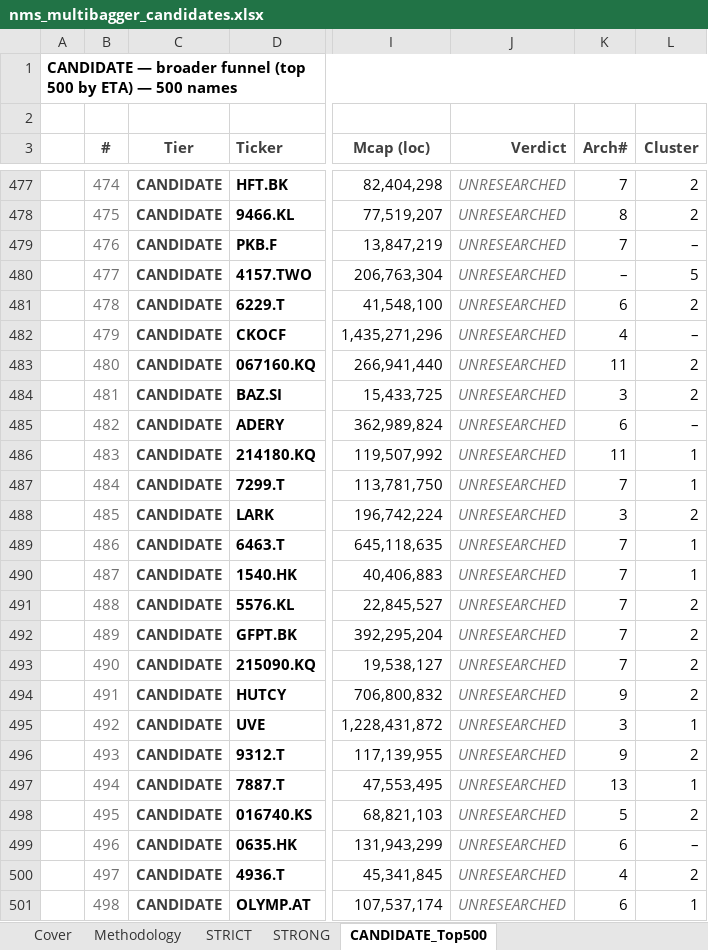
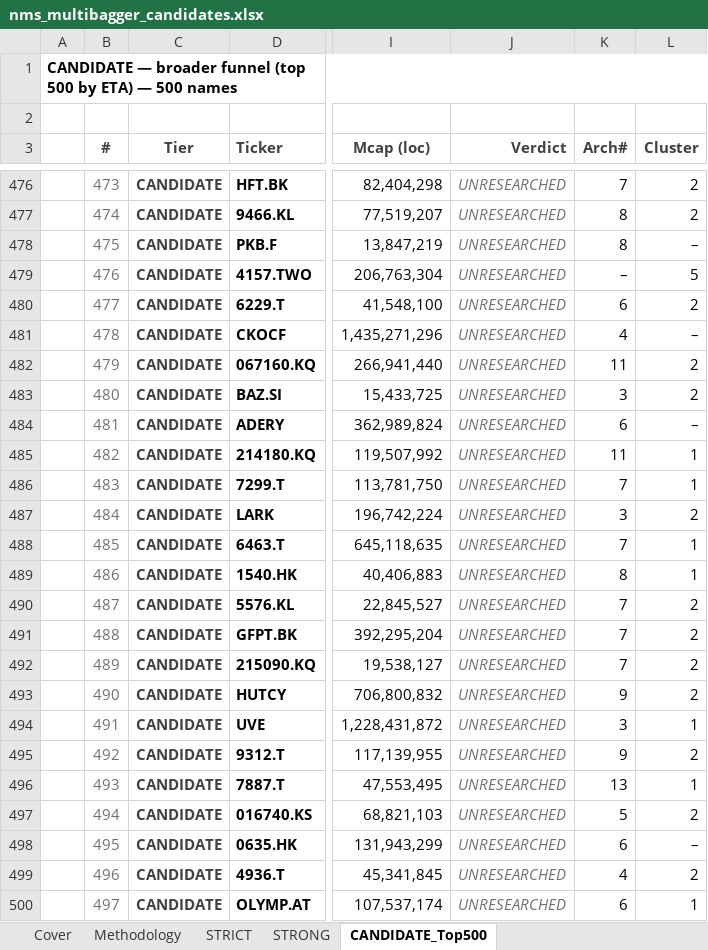
Before and after one commit to jupitersstring/cyclepapa, an Excel workbook: nms_multibagger_candidates.xlsx, sheet CANDIDATE_Top500, drawn as a sheet; only a part is shown, gaps mark what is left out; values as stored, in another font and other column widths than the file's, no borders; addresses are those after the commit; the diff covers the shown part only; the diff names each change by its address in the sheet, - before the commit and + after, or states it on an @@ line.

```diff
--- a/nms_multibagger_candidates.xlsx (sheet CANDIDATE_Top500)
+++ b/nms_multibagger_candidates.xlsx (sheet CANDIDATE_Top500)
-B476 (#): 474
+B476 (#): 473
-B477 (#): 475
+B477 (#): 474
-B478 (#): 476
+B478 (#): 475
-K478 (Arch#): 7
+K478 (Arch#): 8
-B479 (#): 477
+B479 (#): 476
-B480 (#): 478
+B480 (#): 477
-B481 (#): 479
+B481 (#): 478
-B482 (#): 480
+B482 (#): 479
-B483 (#): 481
+B483 (#): 480
-B484 (#): 482
+B484 (#): 481
-B485 (#): 483
+B485 (#): 482
-B486 (#): 484
+B486 (#): 483
-B487 (#): 485
+B487 (#): 484
-B488 (#): 486
+B488 (#): 485
-B489 (#): 487
+B489 (#): 486
-K489 (Arch#): 7
+K489 (Arch#): 8
-B490 (#): 488
+B490 (#): 487
-B491 (#): 489
+B491 (#): 488
-B492 (#): 490
+B492 (#): 489
-B493 (#): 491
+B493 (#): 490
-B494 (#): 492
+B494 (#): 491
-B495 (#): 493
+B495 (#): 492
-B496 (#): 494
+B496 (#): 493
-B497 (#): 495
+B497 (#): 494
-B498 (#): 496
+B498 (#): 495
-B499 (#): 497
+B499 (#): 496
-B500 (#): 498
+B500 (#): 497
```
Also changed, not shown: 1 added row, 1 removed row and 146 edited cells elsewhere in this sheet, sheet STRICT, sheet STRONG, sheet Cover, asymmetry_harvard_workbook.xlsx, otc_archetype_book.xlsx, 16 other files.
